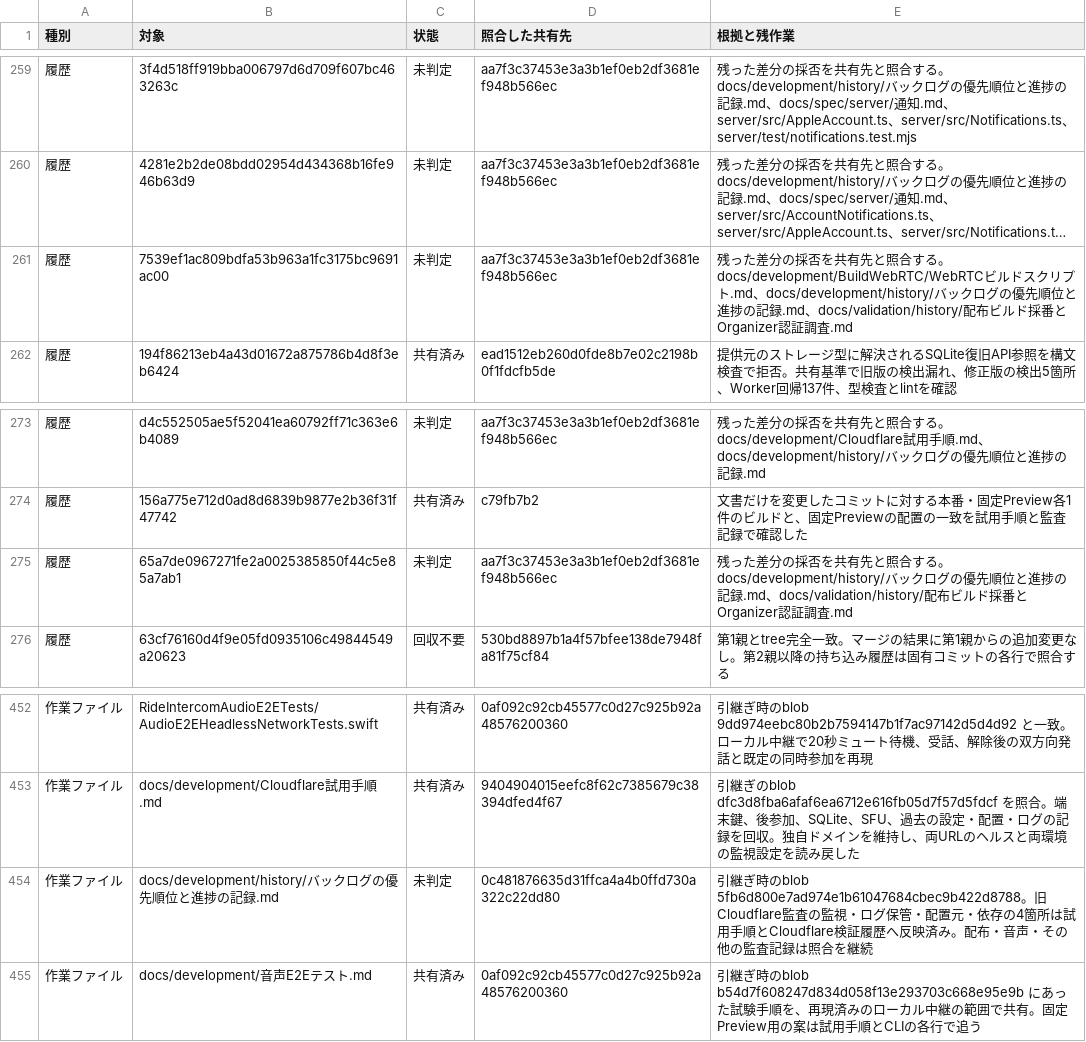
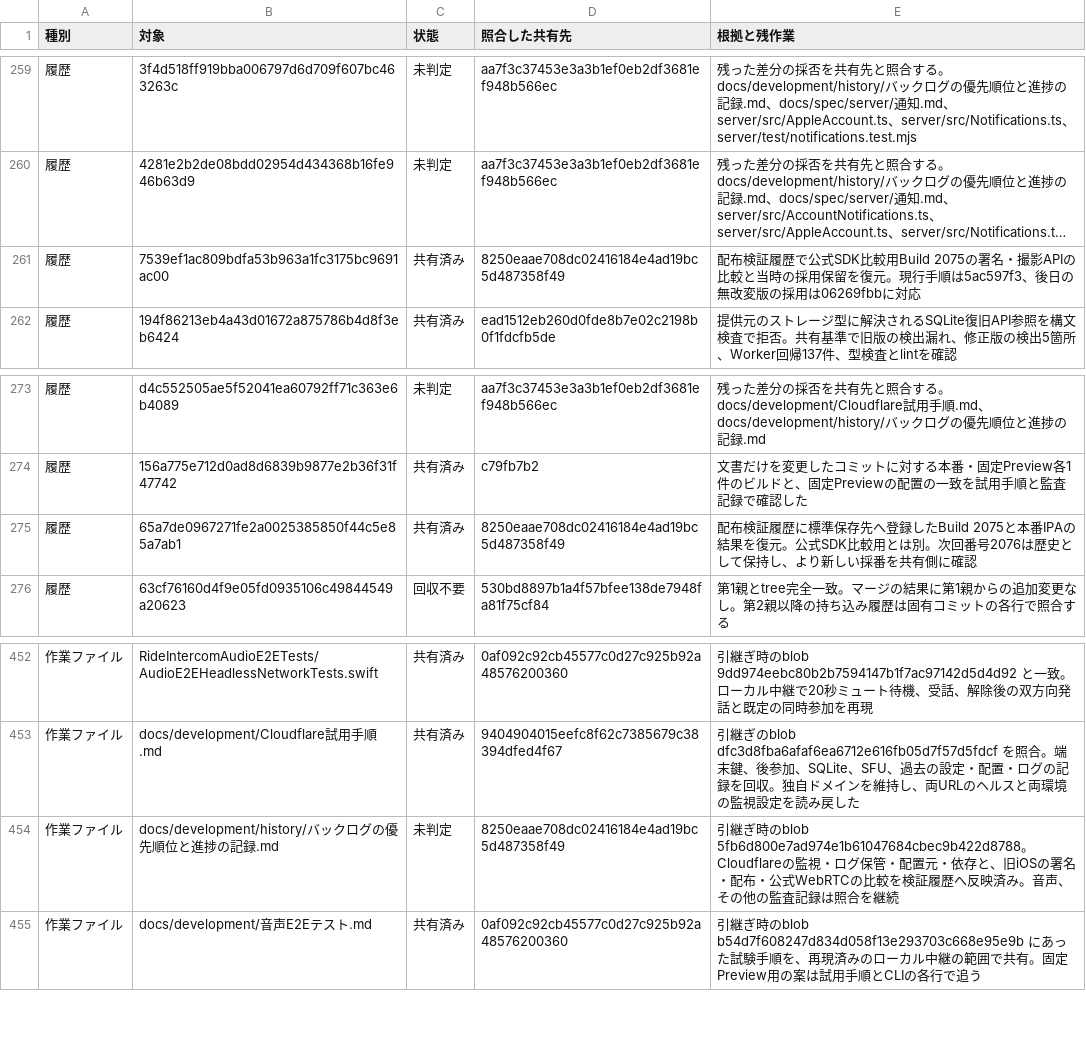
Before and after one commit to eroccowaruico/RideCom, a TSV file: docs/backlog/未送信履歴と作業差分の照合.tsv, drawn as a sheet; only a part is shown, gaps mark what is left out; long unchanged cells end in …; the diff covers the shown part only; the diff names each change by its address in the sheet, - before the commit and + after, or states it on an @@ line.

```diff
--- a/docs/backlog/未送信履歴と作業差分の照合.tsv
+++ b/docs/backlog/未送信履歴と作業差分の照合.tsv
-C261 (状態): 未判定
+C261 (状態): 共有済み
-D261 (照合した共有先): aa7f3c37453e3a3b1ef0eb2df3681ef948b566ec
+D261 (照合した共有先): 8250eaae708dc02416184e4ad19bc5d487358f49
-E261 (根拠と残作業): 残った差分の採否を共有先と照合する。docs/development/BuildWebRTC/WebRTCビルドスクリプト.md、docs/development/history/バックログの優先順位と進捗の記録.md、docs/validation/history/配布ビルド採番とOrganizer認証調査.md
+E261 (根拠と残作業): 配布検証履歴で公式SDK比較用Build 2075の署名・撮影APIの比較と当時の採用保留を復元。現行手順は5ac597f3、後日の無改変版の採用は06269fbbに対応
-C275 (状態): 未判定
+C275 (状態): 共有済み
-D275 (照合した共有先): aa7f3c37453e3a3b1ef0eb2df3681ef948b566ec
+D275 (照合した共有先): 8250eaae708dc02416184e4ad19bc5d487358f49
-E275 (根拠と残作業): 残った差分の採否を共有先と照合する。docs/development/history/バックログの優先順位と進捗の記録.md、docs/validation/history/配布ビルド採番とOrganizer認証調査.md
+E275 (根拠と残作業): 配布検証履歴に標準保存先へ登録したBuild 2075と本番IPAの結果を復元。公式SDK比較用とは別。次回番号2076は歴史として保持し、より新しい採番を共有側に確認
-D454 (照合した共有先): 0c481876635d31ffca4a4b0ffd730a322c22dd80
+D454 (照合した共有先): 8250eaae708dc02416184e4ad19bc5d487358f49
-E454 (根拠と残作業): …のblob 5fb6d800e7ad974e1b61047684cbec9b422d8788。旧Cloudflare監査の監視・ログ保管・配置元・依存の4箇所は試用手順とCloudflare検証履歴へ反映済み。配布・音声・その他の…
+E454 (根拠と残作業): …のblob 5fb6d800e7ad974e1b61047684cbec9b422d8788。Cloudflareの監視・ログ保管・配置元・依存と、旧iOSの署名・配布・公式WebRTCの比較を検証履歴へ反映済み。音声、その他の…
```
Also changed, not shown: 15 edited cells elsewhere in this file.
